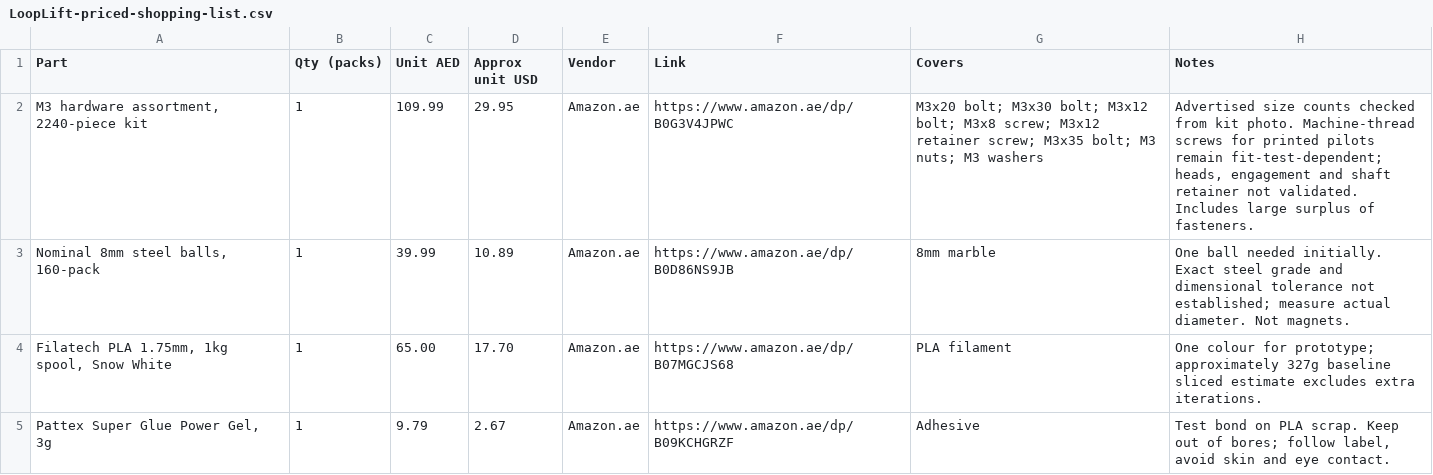
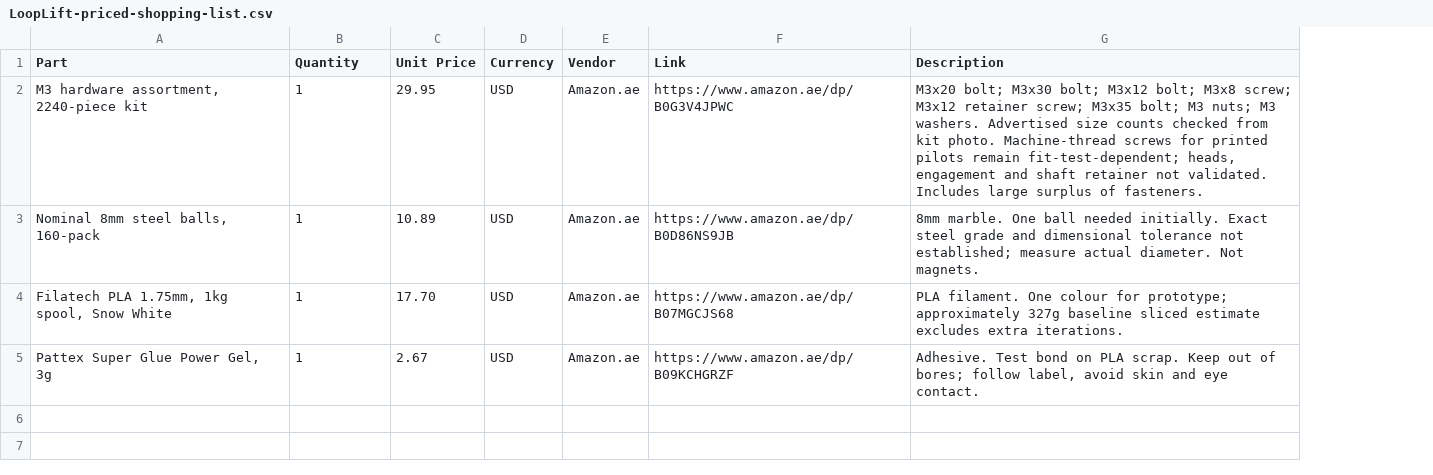
Before and after one commit to AalindOg/LoopLift, a CSV file: shopping/LoopLift-priced-shopping-list.csv, drawn as a sheet; removed rows and columns are numbered as before the commit, all else as after; the diff names each change by its address in the sheet, - before the commit and + after, or states it on an @@ line.

Commit message:
fix(bom): expose plain USD unit prices for CSV import

```diff
--- a/shopping/LoopLift-priced-shopping-list.csv
+++ b/shopping/LoopLift-priced-shopping-list.csv
-column C (Unit AED), rows 2-5: 109.99 | 39.99 | 65.00 | 9.79
+column D (Currency), rows 2-5: all USD
-column G (Covers), rows 2-5: M3x20 bolt; M3x30 bolt; M3x12 bolt; M3x8 screw; M3x12 retainer screw; M3x35 bolt; M3 nuts; M3 washers | 8mm marble | PLA filament | Adhesive
-column H (Notes), rows 2-5: Advertised size counts checked from kit photo. Machine-thread screws for printed pilots remain fit-test-dependent; heads, engagement and shaft retainer not validated. Includes large surplus of fasteners. | One ball needed initially. Exact steel grade and dimensional tolerance not established; measure actual diameter. Not magnets. | One colour for prototype; approximately 327g baseline sliced estimate excludes extra iterations. | Test bond on PLA scrap. Keep out of bores; follow label, avoid skin and eye contact.
+column G (Description), rows 2-5: M3x20 bolt; M3x30 bolt; M3x12 bolt; M3x8 screw; M3x12 retainer screw; M3x35 bolt; M3 nuts; M3 washers. Advertised size counts checked from kit photo. Machine-thread screws for printed pilots remain fit-test-dependent; heads, engagement and shaft retainer not validated. Includes large surplus of fasteners. | 8mm marble. One ball needed initially. Exact steel grade and dimensional tolerance not established; measure actual diameter. Not magnets. | PLA filament. One colour for prototype; approximately 327g baseline sliced estimate excludes extra iterations. | Adhesive. Test bond on PLA scrap. Keep out of bores; follow label, avoid skin and eye contact.
-B1: Qty (packs)
+B1: Quantity
-C1: Approx unit USD
+C1: Unit Price
```
Also changed, not shown: 3 other files.
